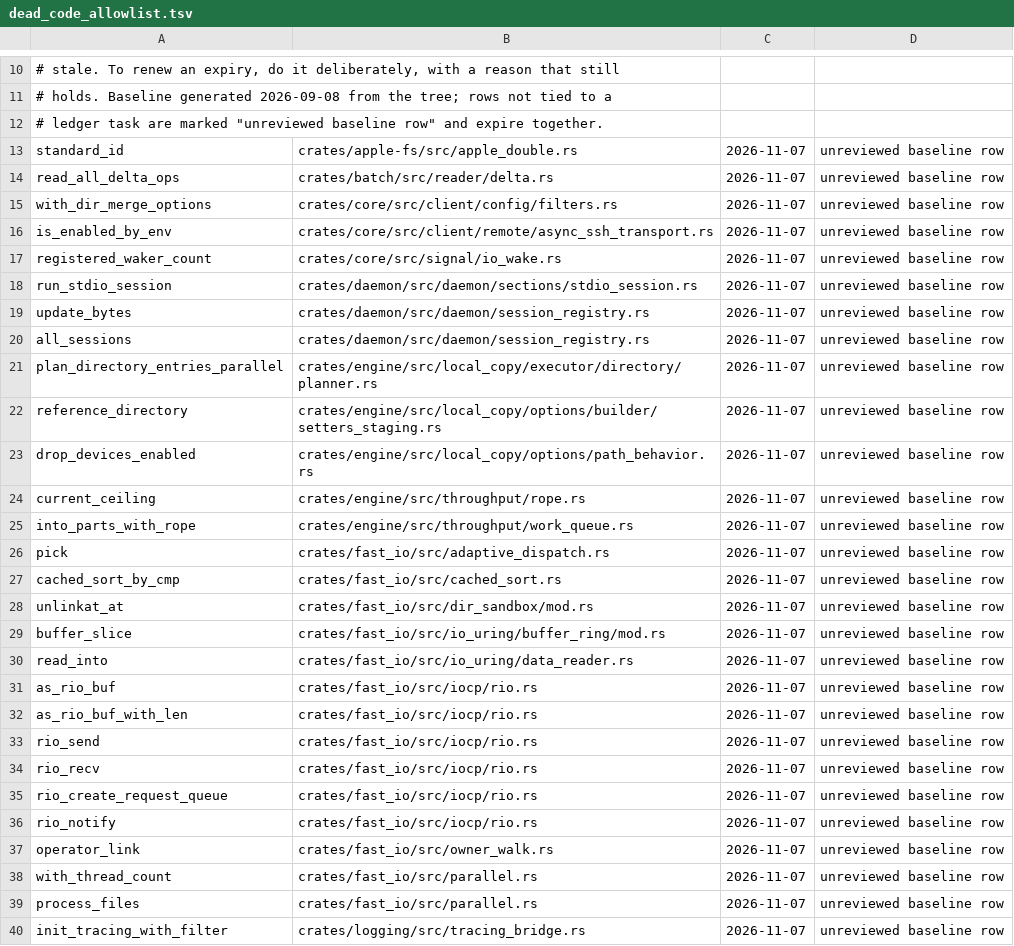
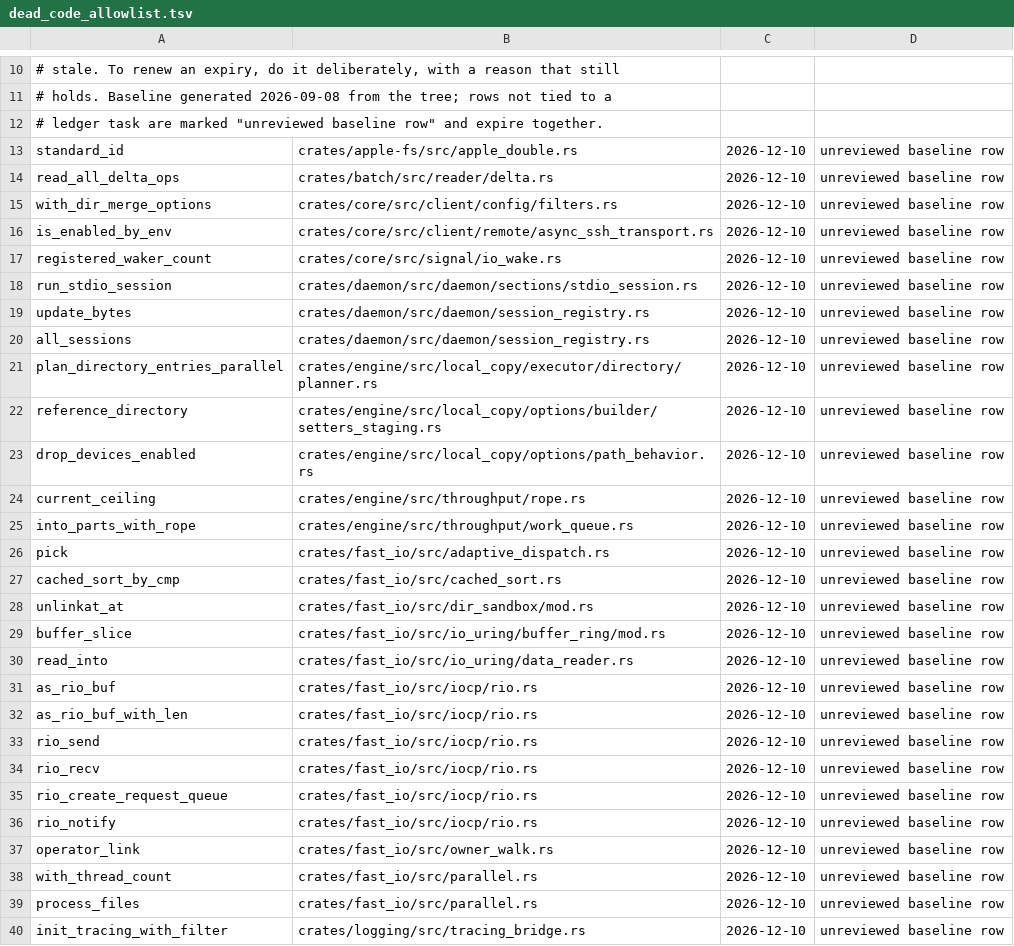
Before and after one commit to oferchen/rsync, a TSV file: tools/ci/dead_code_allowlist.tsv, drawn as a sheet; only a part is shown, gaps mark what is left out; the diff covers the shown part only.

Commit message:
chore: renew the dead-code allowlist expiries to 2026-12-10

```diff
--- a/tools/ci/dead_code_allowlist.tsv
+++ b/tools/ci/dead_code_allowlist.tsv
@@ -12,29 +12,29 @@
 # ledger task are marked "unreviewed baseline row" and expire together.
-standard_id	crates/apple-fs/src/apple_double.rs	2026-11-07	unreviewed baseline row
-read_all_delta_ops	crates/batch/src/reader/delta.rs	2026-11-07	unreviewed baseline row
-with_dir_merge_options	crates/core/src/client/config/filters.rs	2026-11-07	unreviewed baseline row
-is_enabled_by_env	crates/core/src/client/remote/async_ssh_transport.rs	2026-11-07	unreviewed baseline row
-registered_waker_count	crates/core/src/signal/io_wake.rs	2026-11-07	unreviewed baseline row
-run_stdio_session	crates/daemon/src/daemon/sections/stdio_session.rs	2026-11-07	unreviewed baseline row
-update_bytes	crates/daemon/src/daemon/session_registry.rs	2026-11-07	unreviewed baseline row
-all_sessions	crates/daemon/src/daemon/session_registry.rs	2026-11-07	unreviewed baseline row
-plan_directory_entries_parallel	crates/engine/src/local_copy/executor/directory/planner.rs	2026-11-07	unreviewed baseline row
-reference_directory	crates/engine/src/local_copy/options/builder/setters_staging.rs	2026-11-07	unreviewed baseline row
-drop_devices_enabled	crates/engine/src/local_copy/options/path_behavior.rs	2026-11-07	unreviewed baseline row
-current_ceiling	crates/engine/src/throughput/rope.rs	2026-11-07	unreviewed baseline row
-into_parts_with_rope	crates/engine/src/throughput/work_queue.rs	2026-11-07	unreviewed baseline row
-pick	crates/fast_io/src/adaptive_dispatch.rs	2026-11-07	unreviewed baseline row
-cached_sort_by_cmp	crates/fast_io/src/cached_sort.rs	2026-11-07	unreviewed baseline row
-unlinkat_at	crates/fast_io/src/dir_sandbox/mod.rs	2026-11-07	unreviewed baseline row
-buffer_slice	crates/fast_io/src/io_uring/buffer_ring/mod.rs	2026-11-07	unreviewed baseline row
-read_into	crates/fast_io/src/io_uring/data_reader.rs	2026-11-07	unreviewed baseline row
-as_rio_buf	crates/fast_io/src/iocp/rio.rs	2026-11-07	unreviewed baseline row
-as_rio_buf_with_len	crates/fast_io/src/iocp/rio.rs	2026-11-07	unreviewed baseline row
-rio_send	crates/fast_io/src/iocp/rio.rs	2026-11-07	unreviewed baseline row
-rio_recv	crates/fast_io/src/iocp/rio.rs	2026-11-07	unreviewed baseline row
-rio_create_request_queue	crates/fast_io/src/iocp/rio.rs	2026-11-07	unreviewed baseline row
-rio_notify	crates/fast_io/src/iocp/rio.rs	2026-11-07	unreviewed baseline row
-operator_link	crates/fast_io/src/owner_walk.rs	2026-11-07	unreviewed baseline row
-with_thread_count	crates/fast_io/src/parallel.rs	2026-11-07	unreviewed baseline row
-process_files	crates/fast_io/src/parallel.rs	2026-11-07	unreviewed baseline row
-init_tracing_with_filter	crates/logging/src/tracing_bridge.rs	2026-11-07	unreviewed baseline row
+standard_id	crates/apple-fs/src/apple_double.rs	2026-12-10	unreviewed baseline row
+read_all_delta_ops	crates/batch/src/reader/delta.rs	2026-12-10	unreviewed baseline row
+with_dir_merge_options	crates/core/src/client/config/filters.rs	2026-12-10	unreviewed baseline row
+is_enabled_by_env	crates/core/src/client/remote/async_ssh_transport.rs	2026-12-10	unreviewed baseline row
+registered_waker_count	crates/core/src/signal/io_wake.rs	2026-12-10	unreviewed baseline row
+run_stdio_session	crates/daemon/src/daemon/sections/stdio_session.rs	2026-12-10	unreviewed baseline row
+update_bytes	crates/daemon/src/daemon/session_registry.rs	2026-12-10	unreviewed baseline row
+all_sessions	crates/daemon/src/daemon/session_registry.rs	2026-12-10	unreviewed baseline row
+plan_directory_entries_parallel	crates/engine/src/local_copy/executor/directory/planner.rs	2026-12-10	unreviewed baseline row
+reference_directory	crates/engine/src/local_copy/options/builder/setters_staging.rs	2026-12-10	unreviewed baseline row
+drop_devices_enabled	crates/engine/src/local_copy/options/path_behavior.rs	2026-12-10	unreviewed baseline row
+current_ceiling	crates/engine/src/throughput/rope.rs	2026-12-10	unreviewed baseline row
+into_parts_with_rope	crates/engine/src/throughput/work_queue.rs	2026-12-10	unreviewed baseline row
+pick	crates/fast_io/src/adaptive_dispatch.rs	2026-12-10	unreviewed baseline row
+cached_sort_by_cmp	crates/fast_io/src/cached_sort.rs	2026-12-10	unreviewed baseline row
+unlinkat_at	crates/fast_io/src/dir_sandbox/mod.rs	2026-12-10	unreviewed baseline row
+buffer_slice	crates/fast_io/src/io_uring/buffer_ring/mod.rs	2026-12-10	unreviewed baseline row
+read_into	crates/fast_io/src/io_uring/data_reader.rs	2026-12-10	unreviewed baseline row
+as_rio_buf	crates/fast_io/src/iocp/rio.rs	2026-12-10	unreviewed baseline row
+as_rio_buf_with_len	crates/fast_io/src/iocp/rio.rs	2026-12-10	unreviewed baseline row
+rio_send	crates/fast_io/src/iocp/rio.rs	2026-12-10	unreviewed baseline row
+rio_recv	crates/fast_io/src/iocp/rio.rs	2026-12-10	unreviewed baseline row
+rio_create_request_queue	crates/fast_io/src/iocp/rio.rs	2026-12-10	unreviewed baseline row
+rio_notify	crates/fast_io/src/iocp/rio.rs	2026-12-10	unreviewed baseline row
+operator_link	crates/fast_io/src/owner_walk.rs	2026-12-10	unreviewed baseline row
+with_thread_count	crates/fast_io/src/parallel.rs	2026-12-10	unreviewed baseline row
+process_files	crates/fast_io/src/parallel.rs	2026-12-10	unreviewed baseline row
+init_tracing_with_filter	crates/logging/src/tracing_bridge.rs	2026-12-10	unreviewed baseline row
```
Also changed, not shown: 26 edited cells elsewhere in this file.
